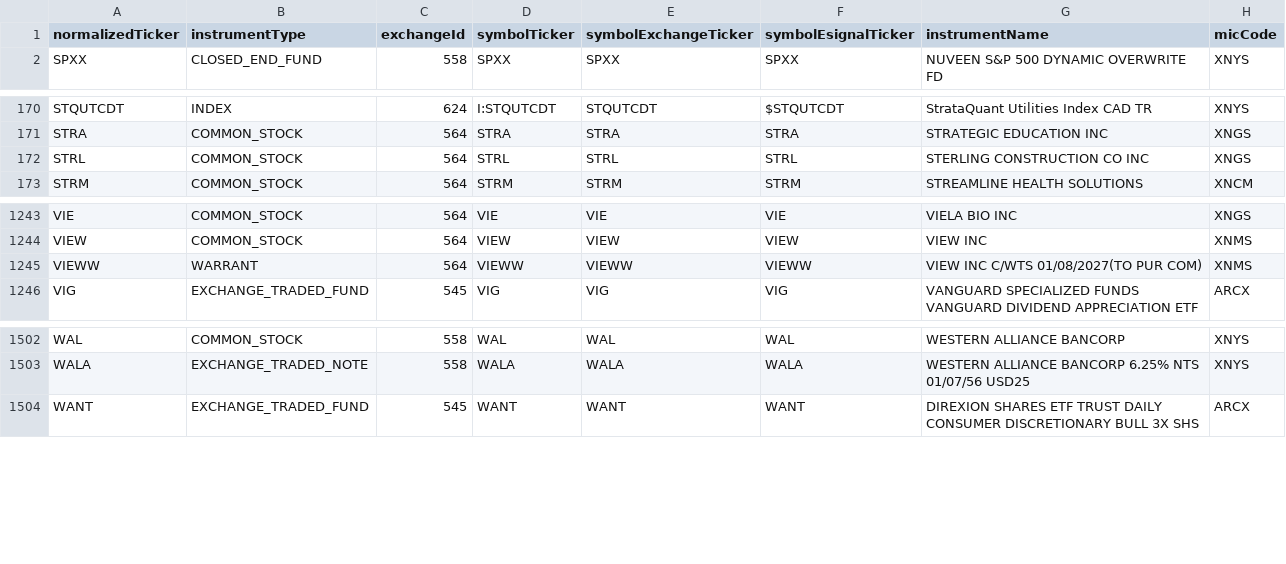
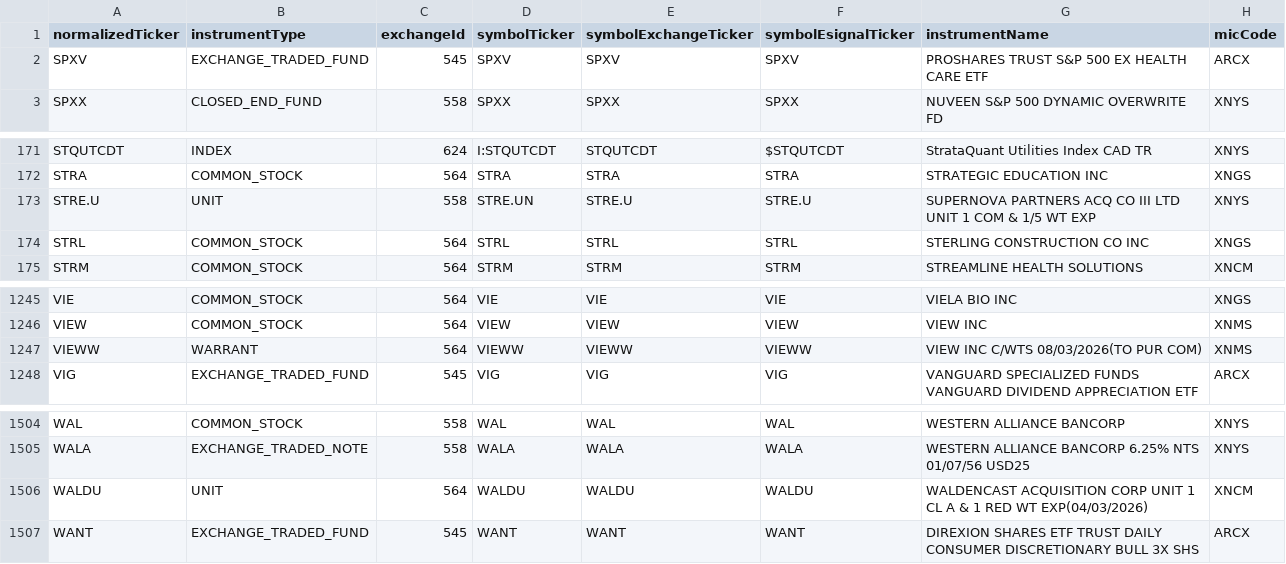
Before and after one commit to haoenhui/nyse-listed-etps, a CSV file: etps-10000.csv, drawn as a sheet; only a part is shown, gaps mark what is left out.

```diff
--- a/etps-10000.csv
+++ b/etps-10000.csv
@@ -1,2 +1,3 @@
 normalizedTicker,instrumentType,exchangeId,symbolTicker,symbolExchangeTicker,symbolEsignalTicker,instrumentName,micCode
+SPXV,EXCHANGE_TRADED_FUND,545,SPXV,SPXV,SPXV,PROSHARES TRUST S&P 500 EX HEALTH CARE ETF,ARCX
 SPXX,CLOSED_END_FUND,558,SPXX,SPXX,SPXX,NUVEEN S&P 500 DYNAMIC OVERWRITE FD,XNYS
@@ -171,2 +172,3 @@ STQUTCDT,INDEX,624,I:STQUTCDT,STQUTCDT,$STQUTCDT,StrataQuant Utilities Index CAD
 STRA,COMMON_STOCK,564,STRA,STRA,STRA,STRATEGIC EDUCATION INC,XNGS
+STRE.U,UNIT,558,STRE.UN,STRE.U,STRE.U,SUPERNOVA PARTNERS ACQ CO III LTD UNIT 1 COM & 1/5 WT EXP,XNYS
 STRL,COMMON_STOCK,564,STRL,STRL,STRL,STERLING CONSTRUCTION CO INC,XNGS
@@ -1244,3 +1246,3 @@ VIE,COMMON_STOCK,564,VIE,VIE,VIE,VIELA BIO INC,XNGS
 VIEW,COMMON_STOCK,564,VIEW,VIEW,VIEW,VIEW INC,XNMS
-VIEWW,WARRANT,564,VIEWW,VIEWW,VIEWW,VIEW INC C/WTS 01/08/2027(TO PUR COM),XNMS
+VIEWW,WARRANT,564,VIEWW,VIEWW,VIEWW,VIEW INC C/WTS 08/03/2026(TO PUR COM),XNMS
 VIG,EXCHANGE_TRADED_FUND,545,VIG,VIG,VIG,VANGUARD SPECIALIZED FUNDS VANGUARD DIVIDEND APPRECIATION ETF,ARCX
@@ -1503,2 +1505,3 @@ WAL,COMMON_STOCK,558,WAL,WAL,WAL,WESTERN ALLIANCE BANCORP,XNYS
 WALA,EXCHANGE_TRADED_NOTE,558,WALA,WALA,WALA,WESTERN ALLIANCE BANCORP 6.25% NTS 01/07/56 USD25,XNYS
+WALDU,UNIT,564,WALDU,WALDU,WALDU,WALDENCAST ACQUISITION CORP UNIT 1 CL A & 1 RED WT EXP(04/03/2026),XNCM
 WANT,EXCHANGE_TRADED_FUND,545,WANT,WANT,WANT,DIREXION SHARES ETF TRUST DAILY CONSUMER DISCRETIONARY BULL 3X SHS,ARCX
```
Also changed, not shown: etps-00000.csv, etps-02000.csv, 3 other files.
